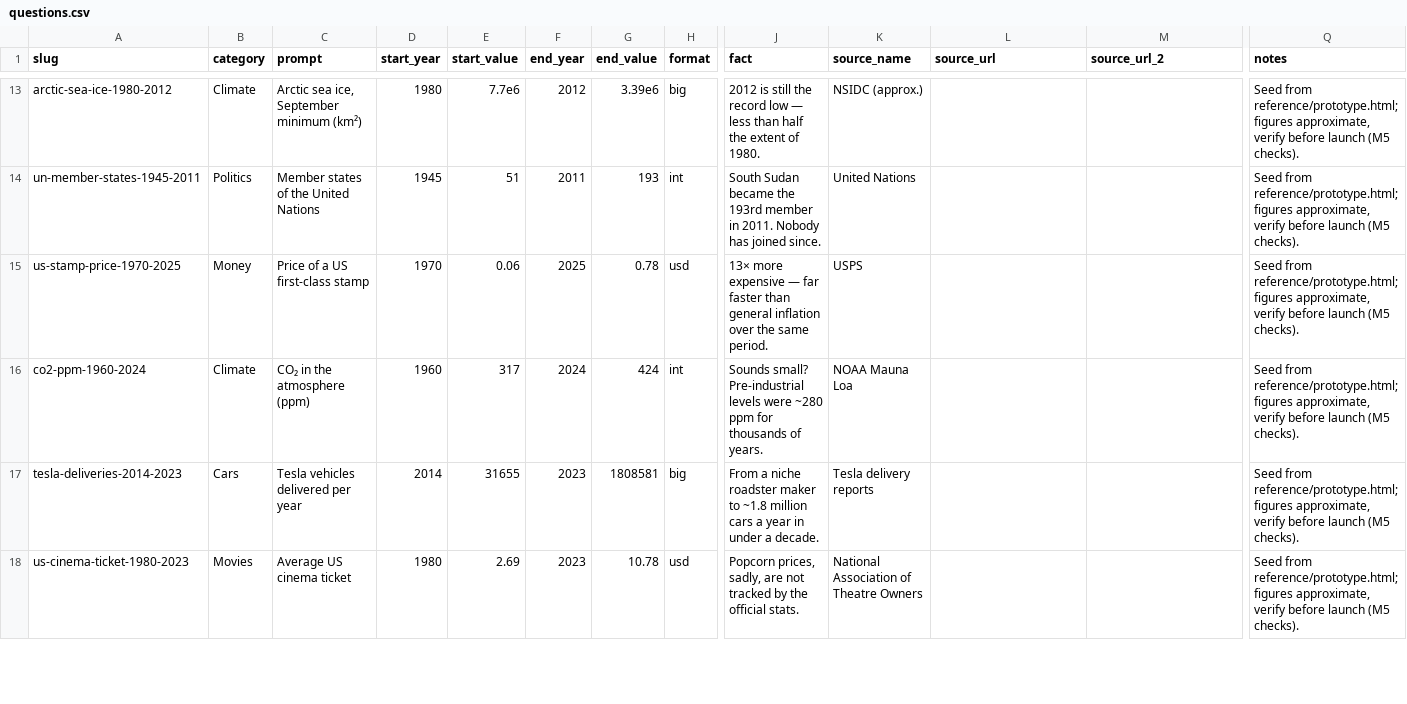
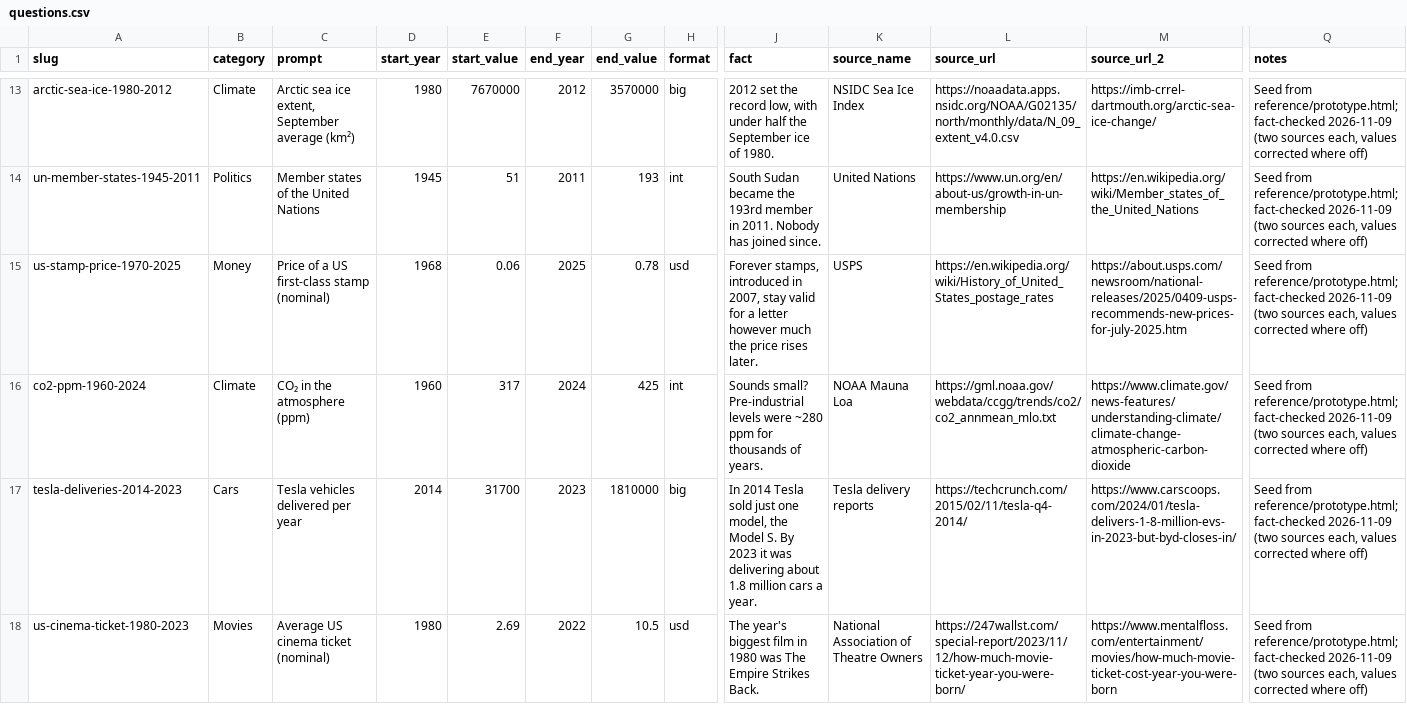
Before and after one commit to daniellehm/ChangelGame, a CSV file: content/questions.csv, drawn as a sheet; only a part is shown, gaps mark what is left out; the diff covers the shown part only; the diff names each change by its address in the sheet, - before the commit and + after, or states it on an @@ line.

```diff
--- a/content/questions.csv
+++ b/content/questions.csv
-C13 (prompt): Arctic sea ice, September minimum (km²)
+C13 (prompt): Arctic sea ice extent, September average (km²)
-E13 (start_value): 7.7e6
+E13 (start_value): 7670000
-G13 (end_value): 3.39e6
+G13 (end_value): 3570000
-J13 (fact): 2012 is still the record low — less than half the extent of 1980.
+J13 (fact): 2012 set the record low, with under half the September ice of 1980.
-K13 (source_name): NSIDC (approx.)
+K13 (source_name): NSIDC Sea Ice Index
-L13 (source_url): (empty)
+L13 (source_url): https://noaadata.apps.nsidc.org/NOAA/G02135/north/monthly/data/N_09_extent_v4.0.csv
-M13 (source_url_2): (empty)
+M13 (source_url_2): https://imb-crrel-dartmouth.org/arctic-sea-ice-change/
-Q13:Q18 (notes): …from reference/prototype.html; figures approximate, verify before launch (M5 checks).
+Q13:Q18 (notes): …from reference/prototype.html; fact-checked 2026-11-09 (two sources each, values corrected where off)
-L14 (source_url): (empty)
+L14 (source_url): https://www.un.org/en/about-us/growth-in-un-membership
-M14 (source_url_2): (empty)
+M14 (source_url_2): https://en.wikipedia.org/wiki/Member_states_of_the_United_Nations
-C15 (prompt): Price of a US first-class stamp
+C15 (prompt): Price of a US first-class stamp (nominal)
-D15 (start_year): 1970
+D15 (start_year): 1968
-J15 (fact): 13× more expensive — far faster than general inflation over the same period.
+J15 (fact): Forever stamps, introduced in 2007, stay valid for a letter however much the price rises later.
-L15 (source_url): (empty)
+L15 (source_url): https://en.wikipedia.org/wiki/History_of_United_States_postage_rates
-M15 (source_url_2): (empty)
+M15 (source_url_2): https://about.usps.com/newsroom/national-releases/2025/0409-usps-recommends-new-prices-for-july-2025.htm
-G16 (end_value): 424
+G16 (end_value): 425
-L16 (source_url): (empty)
+L16 (source_url): https://gml.noaa.gov/webdata/ccgg/trends/co2/co2_annmean_mlo.txt
-M16 (source_url_2): (empty)
+M16 (source_url_2): https://www.climate.gov/news-features/understanding-climate/climate-change-atmospheric-carbon-dioxide
-E17 (start_value): 31655
+E17 (start_value): 31700
-G17 (end_value): 1808581
+G17 (end_value): 1810000
-J17 (fact): From a niche roadster maker to ~1.8 million cars a year in under a decade.
+J17 (fact): In 2014 Tesla sold just one model, the Model S. By 2023 it was delivering about 1.8 million cars a year.
-L17 (source_url): (empty)
+L17 (source_url): https://techcrunch.com/2015/02/11/tesla-q4-2014/
-M17 (source_url_2): (empty)
+M17 (source_url_2): https://www.carscoops.com/2024/01/tesla-delivers-1-8-million-evs-in-2023-but-byd-closes-in/
-C18 (prompt): Average US cinema ticket
+C18 (prompt): Average US cinema ticket (nominal)
-F18 (end_year): 2023
+F18 (end_year): 2022
-G18 (end_value): 10.78
+G18 (end_value): 10.5
-J18 (fact): Popcorn prices, sadly, are not tracked by the official stats.
+J18 (fact): The year's biggest film in 1980 was The Empire Strikes Back.
-L18 (source_url): (empty)
+L18 (source_url): https://247wallst.com/special-report/2023/11/12/how-much-movie-ticket-year-you-were-born/
-M18 (source_url_2): (empty)
+M18 (source_url_2): https://www.mentalfloss.com/entertainment/movies/how-much-movie-ticket-cost-year-you-were-born
```
Also changed, not shown: 86 edited cells elsewhere in this file, 11 other files.
